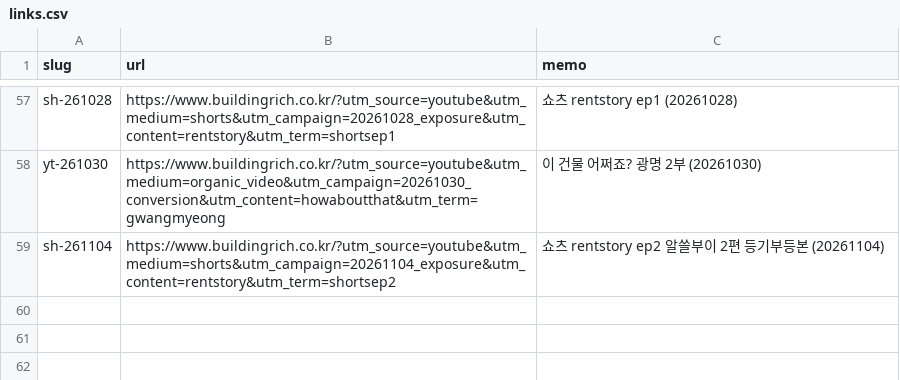
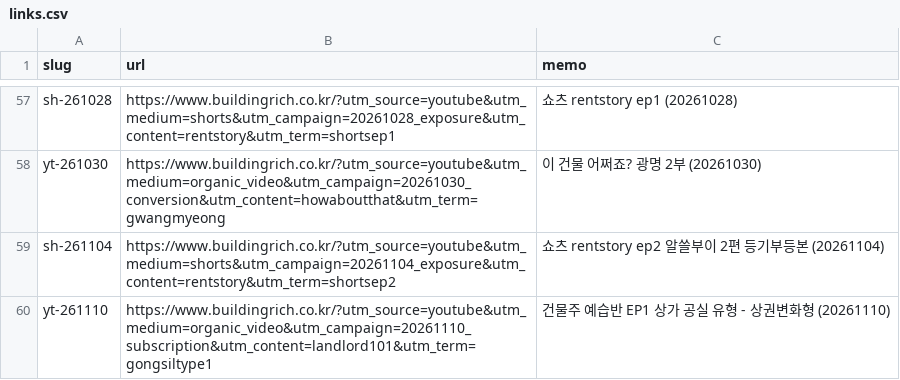
Before and after one commit to buildingnrich/buildingnrich, a CSV file: links.csv, drawn as a sheet; only a part is shown, gaps mark what is left out.

```diff
--- a/links.csv
+++ b/links.csv
@@ -59 +59,2 @@ yt-261030,https://www.buildingrich.co.kr/?utm_source=youtube&utm_medium=organic_
 sh-261104,https://www.buildingrich.co.kr/?utm_source=youtube&utm_medium=shorts&utm_campaign=20261104_exposure&utm_content=rentstory&utm_term=shortsep2,쇼츠 rentstory ep2 알쓸부이 2편 등기부등본 (20261104)
+yt-261110,https://www.buildingrich.co.kr/?utm_source=youtube&utm_medium=organic_video&utm_campaign=20261110_subscription&utm_content=landlord101&utm_term=gongsiltype1,건물주 예습반 EP1 상가 공실 유형 - 상권변화형 (20261110)
```
